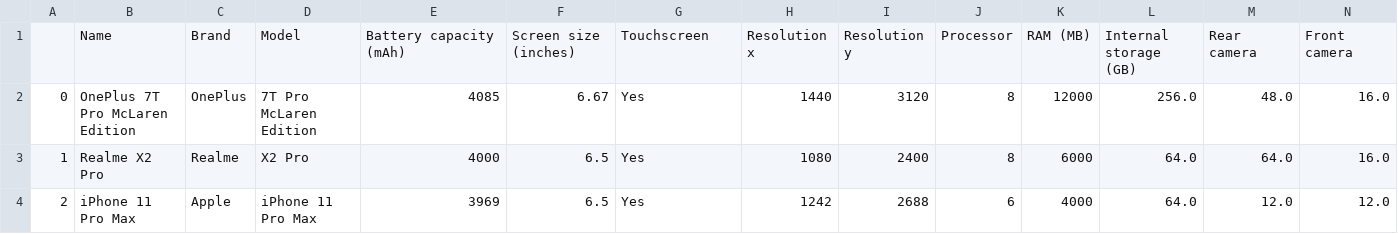
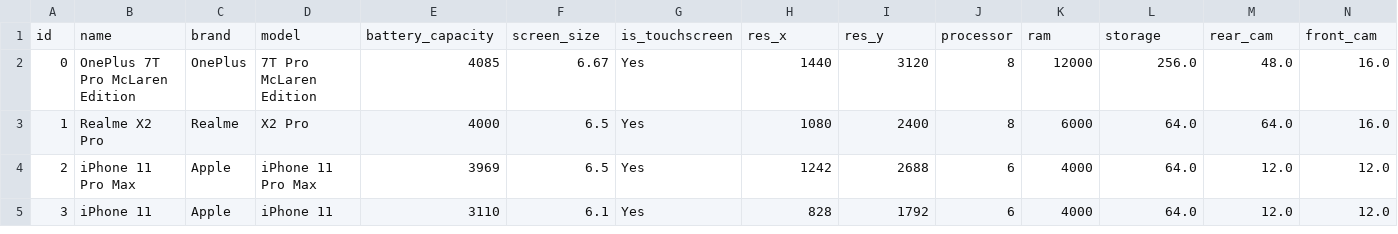
Before and after one commit to sallliisa/titanic-ds, a CSV file: ndtv_data_final.csv, drawn as a sheet; only a part is shown; the shorter side is filled out with more unchanged rows; removed rows and columns are numbered as before the commit, all else as after; rows hold the shown columns only; the diff names each change by its address in the sheet, - before the commit and + after, or states it on an @@ line.

Commit message:
Update ndtv_data_final.csv

```diff
--- a/ndtv_data_final.csv
+++ b/ndtv_data_final.csv
-row 1:  | Name | Brand | Model | Battery capacity (mAh) | Screen size (inches) | Touchscreen | Resolution x | Resolution y | Processor | RAM (MB) | Internal storage (GB) | Rear camera | Front camera
+row 1: id | name | brand | model | battery_capacity | screen_size | is_touchscreen | res_x | res_y | processor | ram | storage | rear_cam | front_cam
```
